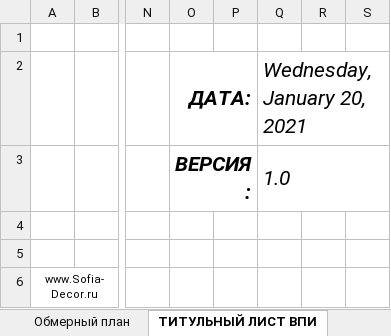
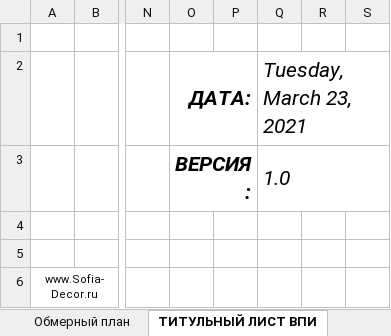
Before and after one commit to SergeyShishenko/test, an Excel workbook: dist/files/xls/shablon-alboma-dp.xlsx, sheet ТИТУЛЬНЫЙ ЛИСТ ВПИ, drawn as a sheet; only a part is shown, gaps mark what is left out; values as stored, in another font and other column widths than the file's, no borders; charts and pictures not drawn; the diff names each change by its address in the sheet, - before the commit and + after, or states it on an @@ line.

```diff
--- a/dist/files/xls/shablon-alboma-dp.xlsx (sheet ТИТУЛЬНЫЙ ЛИСТ ВПИ)
+++ b/dist/files/xls/shablon-alboma-dp.xlsx (sheet ТИТУЛЬНЫЙ ЛИСТ ВПИ)
-Q2: Wednesday, January 20, 2021
+Q2: Tuesday, March 23, 2021
```
Also changed, not shown: sheet Состав проекта, sheet ТЗ для проектировщика, sheet ТИТУЛЬНЫЙ ЛИСТ ДП, other sheet tabs, charts or pictures, dist/files/xls/5000304-01-001-vedomost-furnitury-dp.xlsx, dist/files/xls/5000304-02-001-vedomost-stekol-i-zerkal-dp.xlsx, 16 other files.
